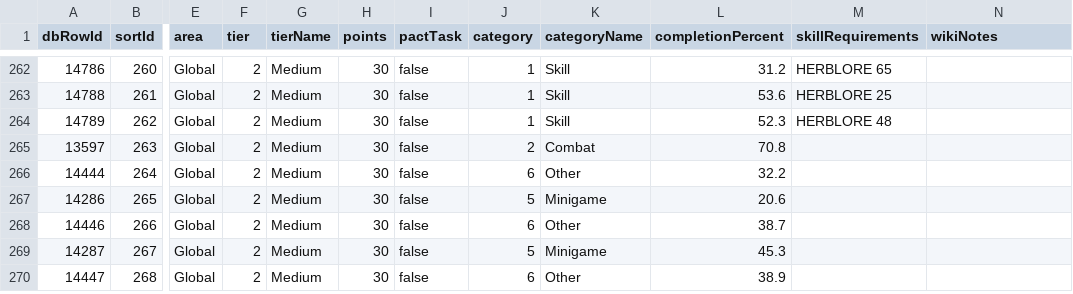
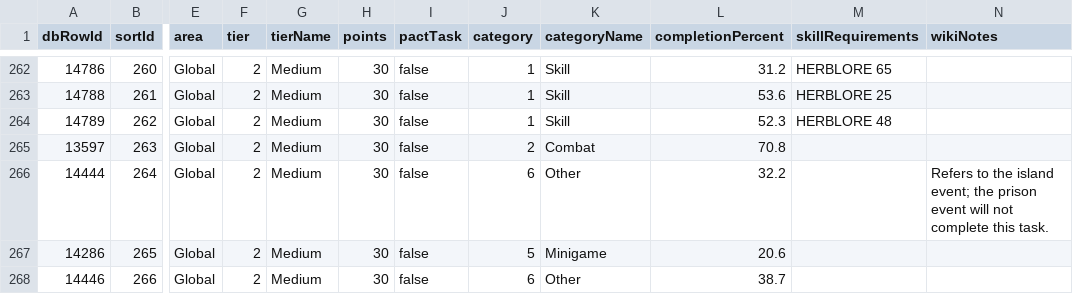
Before and after one commit to syrifgit/OSRSTaskHub, a CSV file: leagues/league-6-demonic-pacts/LEAGUE_6.csv, drawn as a sheet; only a part is shown, gaps mark what is left out; the shorter side is filled out with more unchanged rows; the diff names each change by its address in the sheet, - before the commit and + after, or states it on an @@ line.

```diff
--- a/leagues/league-6-demonic-pacts/LEAGUE_6.csv
+++ b/leagues/league-6-demonic-pacts/LEAGUE_6.csv
-N266 (wikiNotes): (empty)
+N266 (wikiNotes): Refers to the island event; the prison event will not complete this task.
```
Also changed, not shown: 3 other files.
